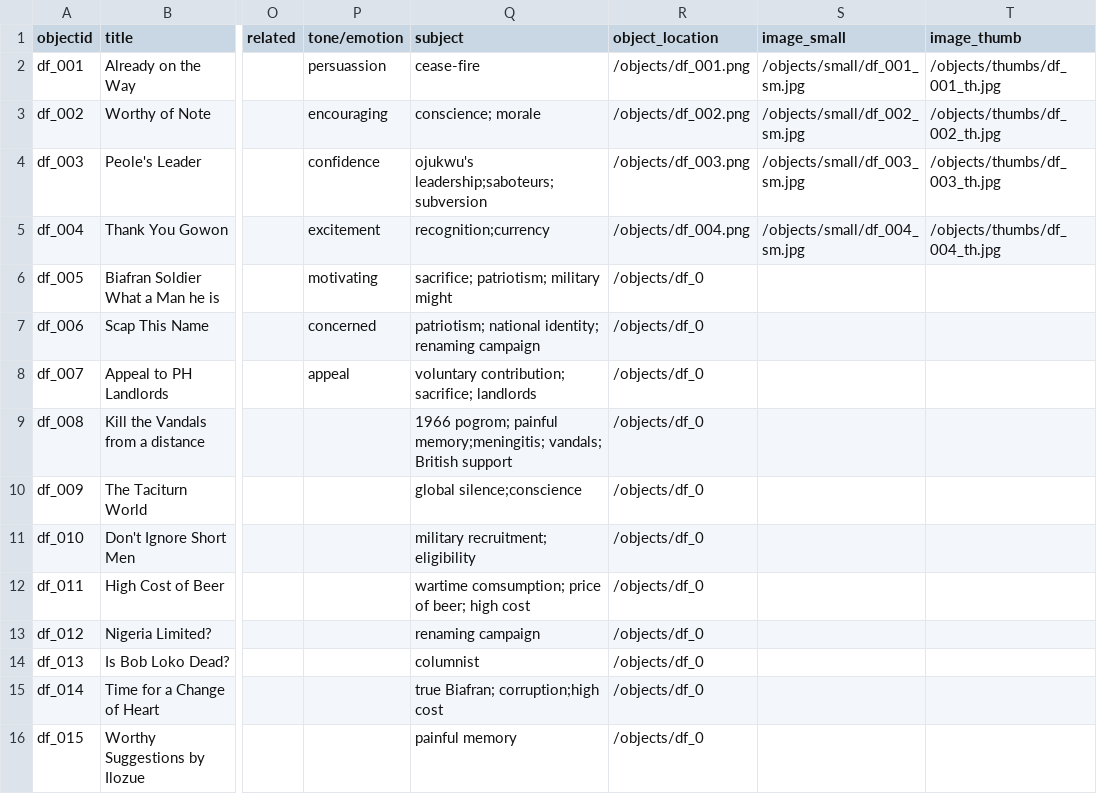
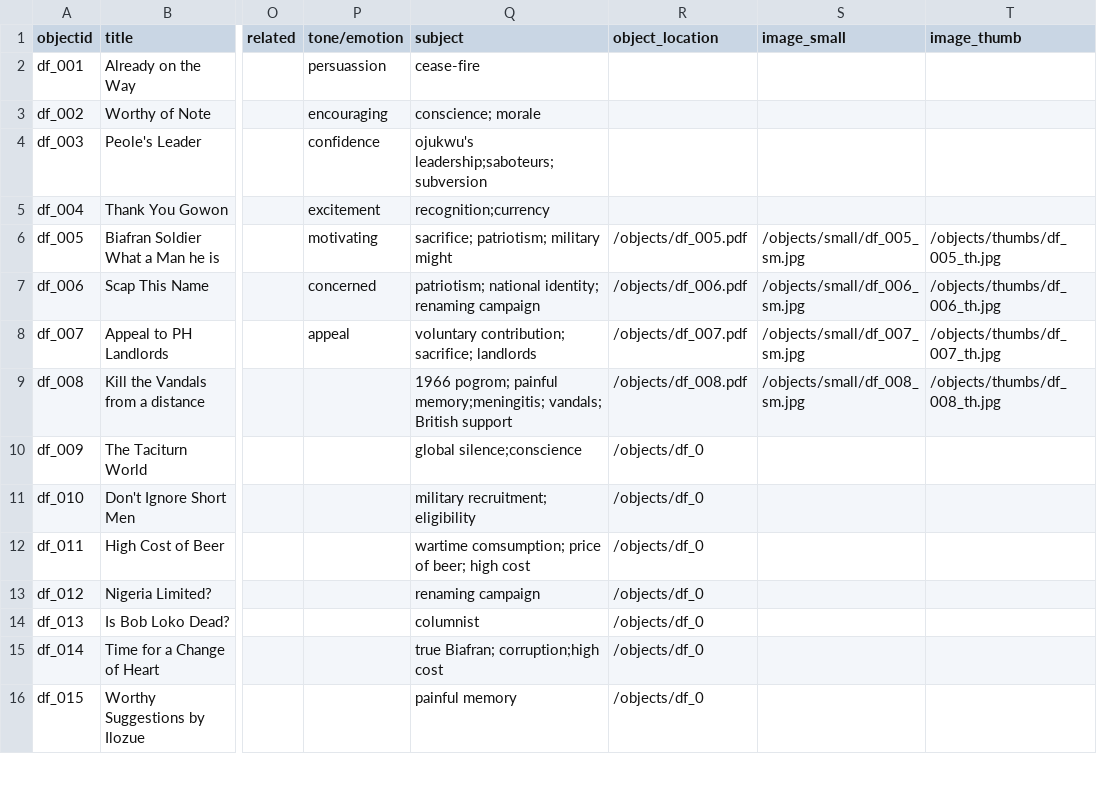
Before and after one commit to akinniyibj-droid/Biafra-DH, a CSV file: _data/dh_project.csv, drawn as a sheet; only a part is shown, gaps mark what is left out; the diff names each change by its address in the sheet, - before the commit and + after, or states it on an @@ line.

Commit message:
update columns

```diff
--- a/_data/dh_project.csv
+++ b/_data/dh_project.csv
-R2 (object_location): /objects/df_001.png
+R2 (object_location): (empty)
-S2 (image_small): /objects/small/df_001_sm.jpg
+S2 (image_small): (empty)
-T2 (image_thumb): /objects/thumbs/df_001_th.jpg
+T2 (image_thumb): (empty)
-R3 (object_location): /objects/df_002.png
+R3 (object_location): (empty)
-S3 (image_small): /objects/small/df_002_sm.jpg
+S3 (image_small): (empty)
-T3 (image_thumb): /objects/thumbs/df_002_th.jpg
+T3 (image_thumb): (empty)
-R4 (object_location): /objects/df_003.png
+R4 (object_location): (empty)
-S4 (image_small): /objects/small/df_003_sm.jpg
+S4 (image_small): (empty)
-T4 (image_thumb): /objects/thumbs/df_003_th.jpg
+T4 (image_thumb): (empty)
-R5 (object_location): /objects/df_004.png
+R5 (object_location): (empty)
-S5 (image_small): /objects/small/df_004_sm.jpg
+S5 (image_small): (empty)
-T5 (image_thumb): /objects/thumbs/df_004_th.jpg
+T5 (image_thumb): (empty)
-R6 (object_location): /objects/df_0
+R6 (object_location): /objects/df_005.pdf
-S6 (image_small): (empty)
+S6 (image_small): /objects/small/df_005_sm.jpg
-T6 (image_thumb): (empty)
+T6 (image_thumb): /objects/thumbs/df_005_th.jpg
-R7 (object_location): /objects/df_0
+R7 (object_location): /objects/df_006.pdf
-S7 (image_small): (empty)
+S7 (image_small): /objects/small/df_006_sm.jpg
-T7 (image_thumb): (empty)
+T7 (image_thumb): /objects/thumbs/df_006_th.jpg
-R8 (object_location): /objects/df_0
+R8 (object_location): /objects/df_007.pdf
-S8 (image_small): (empty)
+S8 (image_small): /objects/small/df_007_sm.jpg
-T8 (image_thumb): (empty)
+T8 (image_thumb): /objects/thumbs/df_007_th.jpg
-R9 (object_location): /objects/df_0
+R9 (object_location): /objects/df_008.pdf
-S9 (image_small): (empty)
+S9 (image_small): /objects/small/df_008_sm.jpg
-T9 (image_thumb): (empty)
+T9 (image_thumb): /objects/thumbs/df_008_th.jpg
```
